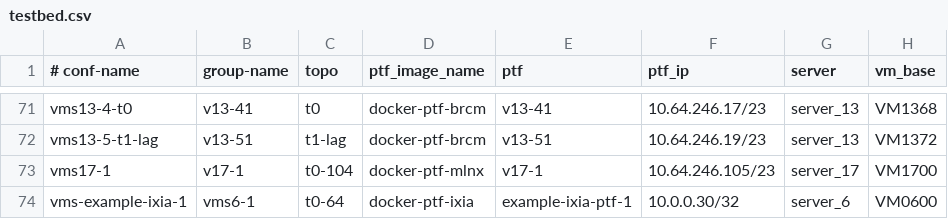
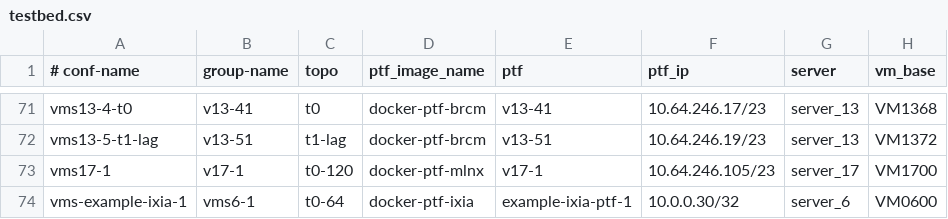
Before and after one commit to neethajohn/sonic-mgmt, a CSV file: ansible/testbed.csv, drawn as a sheet; only a part is shown, gaps mark what is left out; the diff names each change by its address in the sheet, - before the commit and + after, or states it on an @@ line.

Commit message:
Merged PR 3193561: STR-SN3800-02 testbed changes
Due to port config changes

```diff
--- a/ansible/testbed.csv
+++ b/ansible/testbed.csv
-C73 (topo): t0-104
+C73 (topo): t0-120
```
Also changed, not shown: ansible/files/sonic_str2_links.csv, 2 other files.
